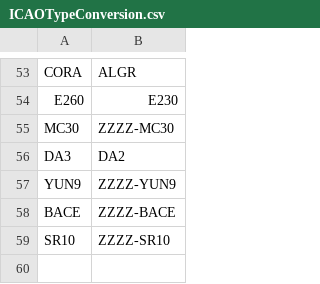
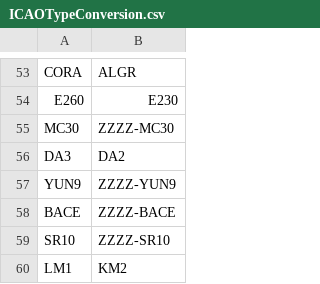
Before and after one commit to rikgale/ICAOList, a CSV file: ICAOTypeConversion.csv, drawn as a sheet; only a part is shown, gaps mark what is left out; the diff names each change by its address in the sheet, - before the commit and + after, or states it on an @@ line.

Commit message:
Update ICAOTypeConversion.csv

```diff
--- a/ICAOTypeConversion.csv
+++ b/ICAOTypeConversion.csv
+row 60: LM1 | KM2
```
